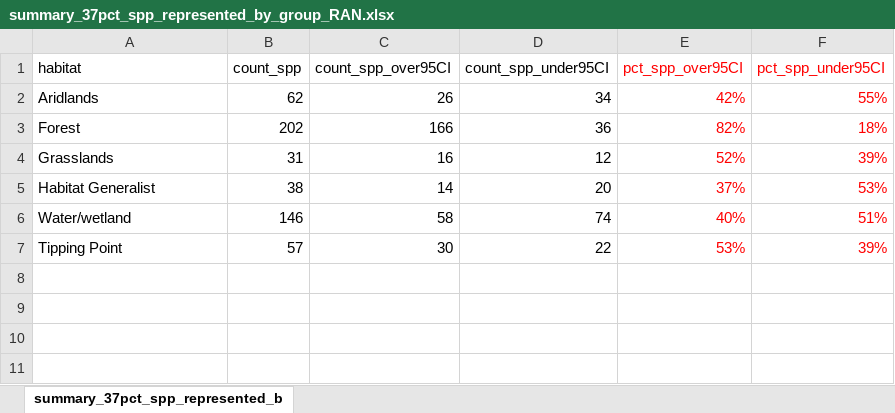
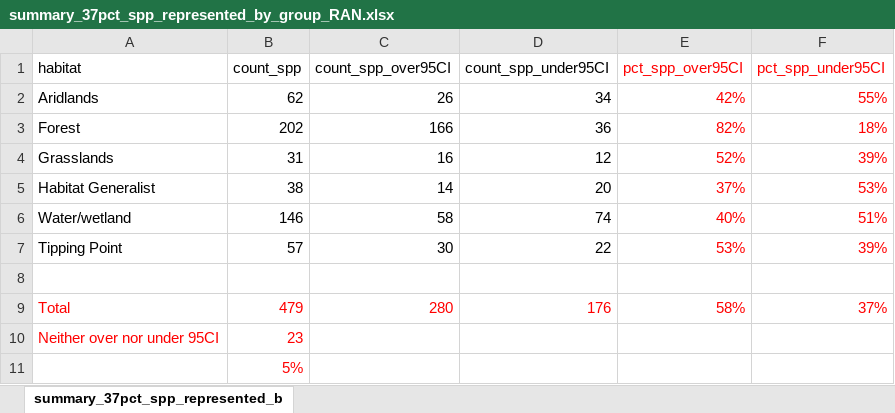
Before and after one commit to raenb0/es_birds_usa, an Excel workbook: outputs/summary_37pct_spp_represented_by_group_RAN.xlsx, sheet summary_37pct_spp_represented_b, drawn as a sheet; values as stored, in another font and other column widths than the file's, no borders; the diff names each change by its address in the sheet, - before the commit and + after, or states it on an @@ line.

```diff
--- a/outputs/summary_37pct_spp_represented_by_group_RAN.xlsx (sheet summary_37pct_spp_represented_b)
+++ b/outputs/summary_37pct_spp_represented_by_group_RAN.xlsx (sheet summary_37pct_spp_represented_b)
+row 8: (empty)
+row 9: Total | 479 | 280 | 176 | 58% | 37%
+row 10: Neither over nor under 95CI | 23
+row 11:  | 5%
```
Also changed, not shown: outputs/result_44pct_comparison_spp_names.xlsx, outputs/summary_44pct_spp_represented_by_group_RAN.xlsx, 5 other files.
